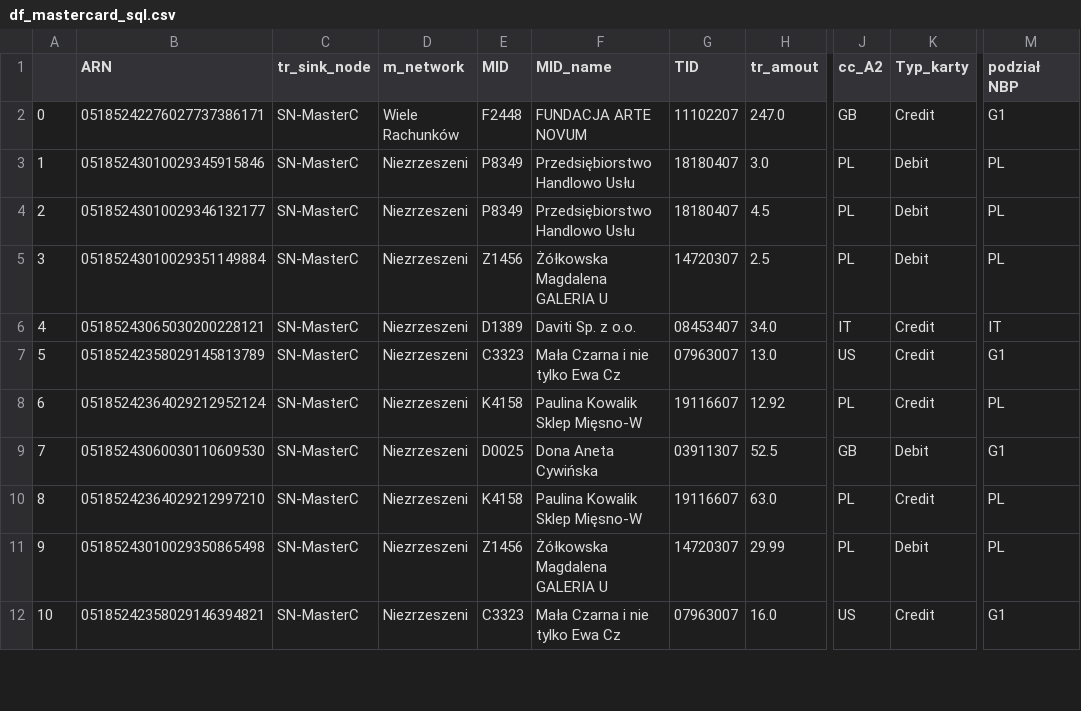
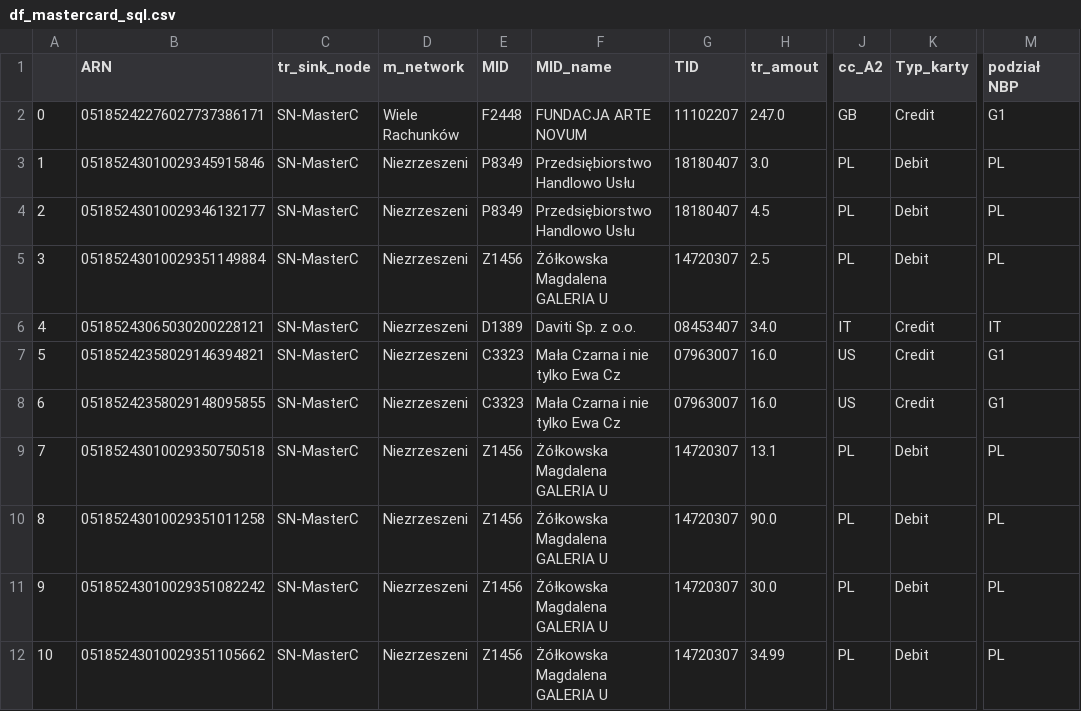
Before and after one commit to kanies89/nbp_automate, a CSV file: df_mastercard_sql.csv, drawn as a sheet; only a part is shown, gaps mark what is left out; the diff covers the shown part only; the diff names each change by its address in the sheet, - before the commit and + after, or states it on an @@ line.

```diff
--- a/df_mastercard_sql.csv
+++ b/df_mastercard_sql.csv
-B7 (ARN): 05185242358029145813789
+B7 (ARN): 05185242358029146394821
-H7 (tr_amout): 13.0
+H7 (tr_amout): 16.0
-B8 (ARN): 05185242364029212952124
+B8 (ARN): 05185242358029148095855
-E8 (MID): K4158
+E8 (MID): C3323
-F8 (MID_name): Paulina Kowalik Sklep Mięsno-W
+F8 (MID_name): Mała Czarna i nie tylko Ewa Cz
-G8 (TID): 19116607
+G8 (TID): 07963007
-H8 (tr_amout): 12.92
+H8 (tr_amout): 16.0
-J8 (cc_A2): PL
+J8 (cc_A2): US
-M8 (podział NBP): PL
+M8 (podział NBP): G1
-B9 (ARN): 05185243060030110609530
+B9 (ARN): 05185243010029350750518
-E9 (MID): D0025
+E9 (MID): Z1456
-F9 (MID_name): Dona Aneta Cywińska
+F9 (MID_name): Żółkowska Magdalena GALERIA U
-G9 (TID): 03911307
+G9 (TID): 14720307
-H9 (tr_amout): 52.5
+H9 (tr_amout): 13.1
-J9 (cc_A2): GB
+J9 (cc_A2): PL
-M9 (podział NBP): G1
+M9 (podział NBP): PL
-B10 (ARN): 05185242364029212997210
+B10 (ARN): 05185243010029351011258
-E10 (MID): K4158
+E10 (MID): Z1456
-F10 (MID_name): Paulina Kowalik Sklep Mięsno-W
+F10 (MID_name): Żółkowska Magdalena GALERIA U
-G10 (TID): 19116607
+G10 (TID): 14720307
-H10 (tr_amout): 63.0
+H10 (tr_amout): 90.0
-K10 (Typ_karty): Credit
+K10 (Typ_karty): Debit
-B11 (ARN): 05185243010029350865498
+B11 (ARN): 05185243010029351082242
-H11 (tr_amout): 29.99
+H11 (tr_amout): 30.0
-B12 (ARN): 05185242358029146394821
+B12 (ARN): 05185243010029351105662
-E12 (MID): C3323
+E12 (MID): Z1456
-F12 (MID_name): Mała Czarna i nie tylko Ewa Cz
+F12 (MID_name): Żółkowska Magdalena GALERIA U
-G12 (TID): 07963007
+G12 (TID): 14720307
-H12 (tr_amout): 16.0
+H12 (tr_amout): 34.99
-J12 (cc_A2): US
+J12 (cc_A2): PL
-K12 (Typ_karty): Credit
+K12 (Typ_karty): Debit
-M12 (podział NBP): G1
+M12 (podział NBP): PL
```
Also changed, not shown: 23 edited cells elsewhere in this file, df_fraud.csv, df_mastercard_fraud_data.csv, 8 other files.
